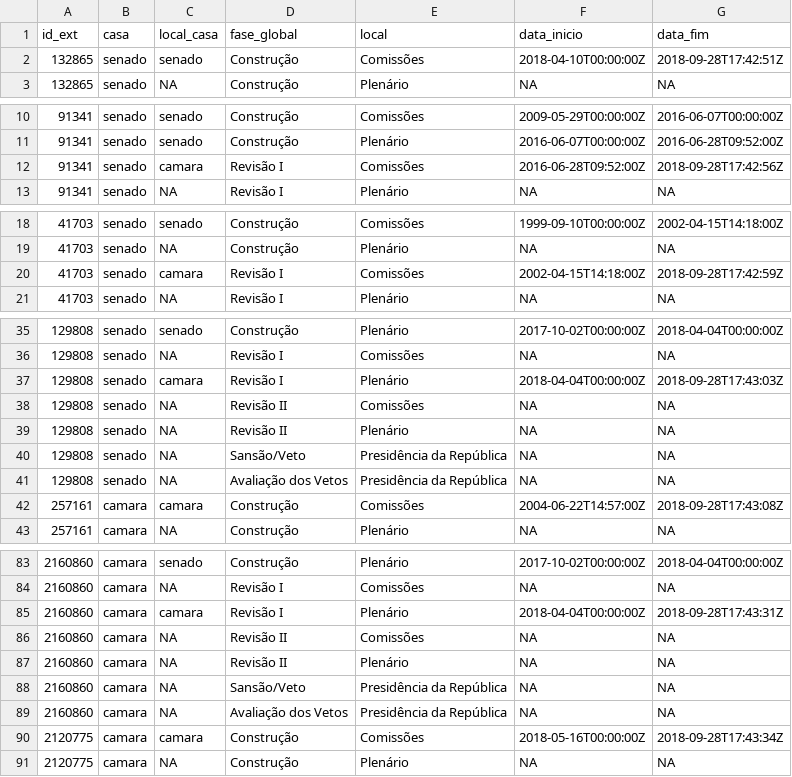
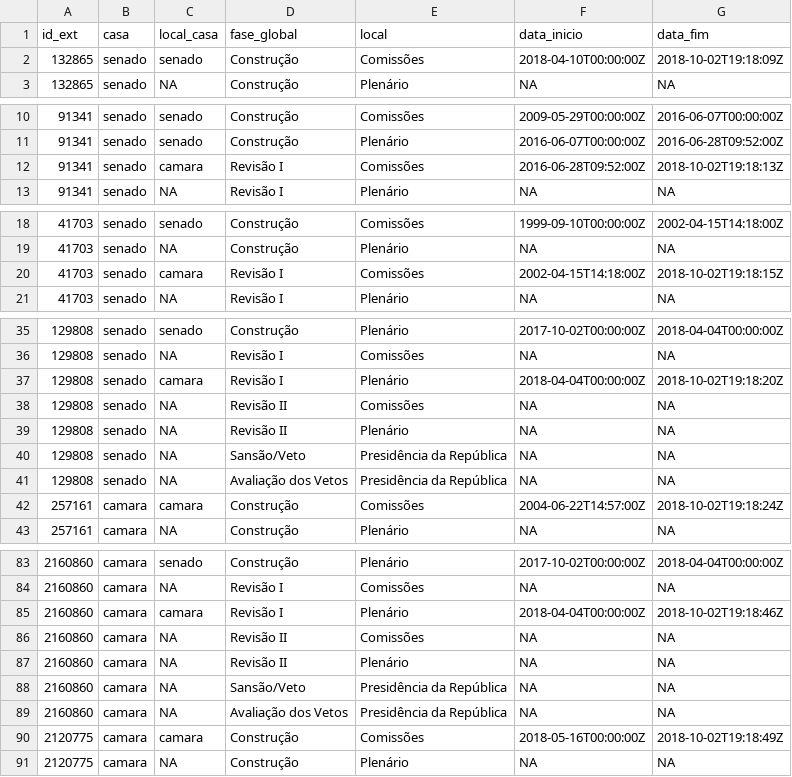
Before and after one commit to parlametria/leggo-backend, a CSV file: data/progressos.csv, drawn as a sheet; only a part is shown, gaps mark what is left out; the diff covers the shown part only.

```diff
--- a/data/progressos.csv
+++ b/data/progressos.csv
@@ -1,3 +1,3 @@
 id_ext,casa,local_casa,fase_global,local,data_inicio,data_fim
-132865,senado,senado,Construção,Comissões,2018-04-10T00:00:00Z,2018-09-28T17:42:51Z
+132865,senado,senado,Construção,Comissões,2018-04-10T00:00:00Z,2018-10-02T19:18:09Z
 132865,senado,NA,Construção,Plenário,NA,NA
@@ -11,3 +11,3 @@ id_ext,casa,local_casa,fase_global,local,data_inicio,data_fim
 91341,senado,senado,Construção,Plenário,2016-06-07T00:00:00Z,2016-06-28T09:52:00Z
-91341,senado,camara,Revisão I,Comissões,2016-06-28T09:52:00Z,2018-09-28T17:42:56Z
+91341,senado,camara,Revisão I,Comissões,2016-06-28T09:52:00Z,2018-10-02T19:18:13Z
 91341,senado,NA,Revisão I,Plenário,NA,NA
@@ -19,3 +19,3 @@ id_ext,casa,local_casa,fase_global,local,data_inicio,data_fim
 41703,senado,NA,Construção,Plenário,NA,NA
-41703,senado,camara,Revisão I,Comissões,2002-04-15T14:18:00Z,2018-09-28T17:42:59Z
+41703,senado,camara,Revisão I,Comissões,2002-04-15T14:18:00Z,2018-10-02T19:18:15Z
 41703,senado,NA,Revisão I,Plenário,NA,NA
@@ -36,3 +36,3 @@ id_ext,casa,local_casa,fase_global,local,data_inicio,data_fim
 129808,senado,NA,Revisão I,Comissões,NA,NA
-129808,senado,camara,Revisão I,Plenário,2018-04-04T00:00:00Z,2018-09-28T17:43:03Z
+129808,senado,camara,Revisão I,Plenário,2018-04-04T00:00:00Z,2018-10-02T19:18:20Z
 129808,senado,NA,Revisão II,Comissões,NA,NA
@@ -41,3 +41,3 @@ id_ext,casa,local_casa,fase_global,local,data_inicio,data_fim
 129808,senado,NA,Avaliação dos Vetos,Presidência da República,NA,NA
-257161,camara,camara,Construção,Comissões,2004-06-22T14:57:00Z,2018-09-28T17:43:08Z
+257161,camara,camara,Construção,Comissões,2004-06-22T14:57:00Z,2018-10-02T19:18:24Z
 257161,camara,NA,Construção,Plenário,NA,NA
@@ -84,3 +84,3 @@ id_ext,casa,local_casa,fase_global,local,data_inicio,data_fim
 2160860,camara,NA,Revisão I,Comissões,NA,NA
-2160860,camara,camara,Revisão I,Plenário,2018-04-04T00:00:00Z,2018-09-28T17:43:31Z
+2160860,camara,camara,Revisão I,Plenário,2018-04-04T00:00:00Z,2018-10-02T19:18:46Z
 2160860,camara,NA,Revisão II,Comissões,NA,NA
@@ -89,3 +89,3 @@ id_ext,casa,local_casa,fase_global,local,data_inicio,data_fim
 2160860,camara,NA,Avaliação dos Vetos,Presidência da República,NA,NA
-2120775,camara,camara,Construção,Comissões,2018-05-16T00:00:00Z,2018-09-28T17:43:34Z
+2120775,camara,camara,Construção,Comissões,2018-05-16T00:00:00Z,2018-10-02T19:18:49Z
 2120775,camara,NA,Construção,Plenário,NA,NA
```
Also changed, not shown: 8 edited cells elsewhere in this file, data/hists_energia.csv, data/proposicoes.csv, 1 other file.
